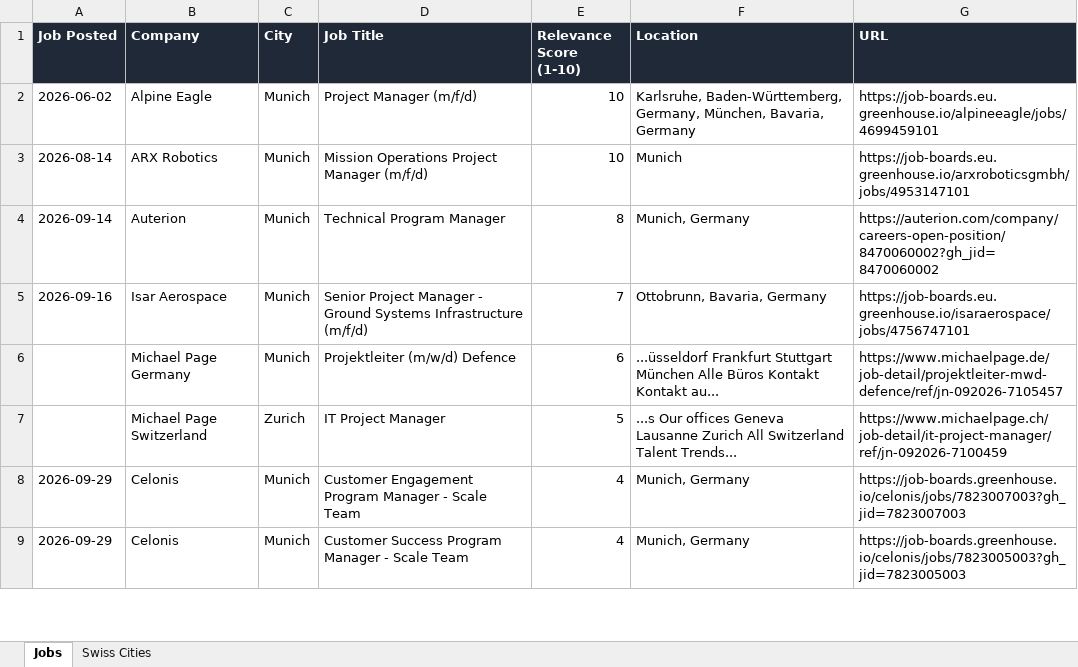
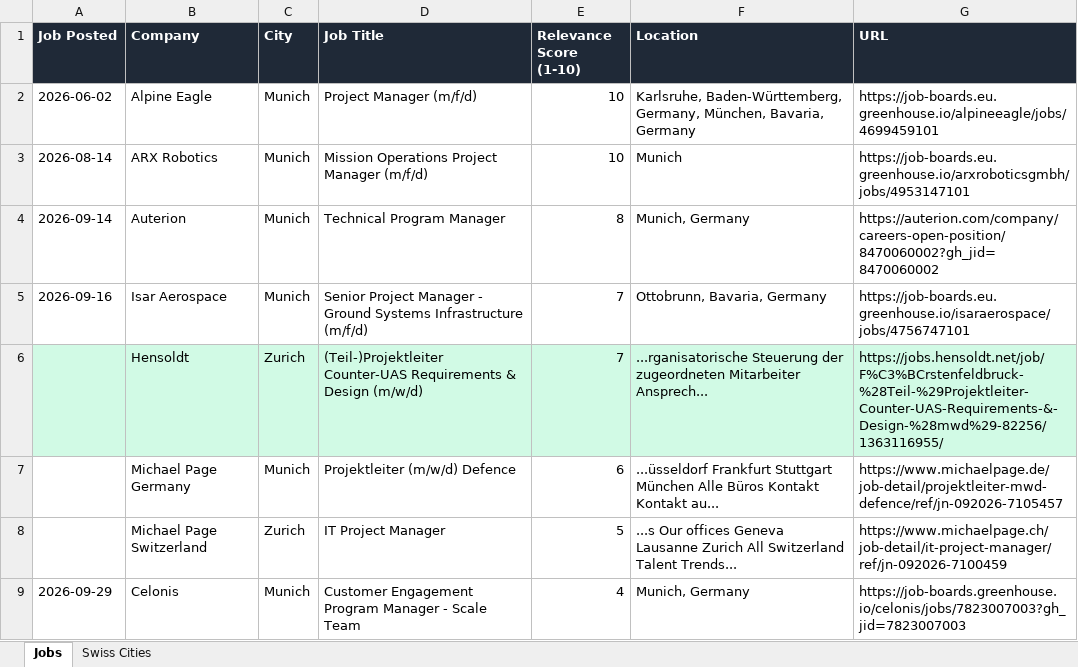
Before and after one commit to ifeellikeadev/Trackernew, an Excel workbook: data/job_tracker.xlsx, sheet Jobs, drawn as a sheet; only a part is shown; the shorter side is filled out with more unchanged rows; values as stored, in another font and other column widths than the file's, no borders; the diff names each change by its address in the sheet, - before the commit and + after, or states it on an @@ line.

```diff
--- a/data/job_tracker.xlsx (sheet Jobs)
+++ b/data/job_tracker.xlsx (sheet Jobs)
+row 6:  | Hensoldt | Zurich | (Teil-)Projektleiter Counter-UAS Requirements & Design (m/w/d) | 7 | ...rganisatorische Steuerung der zugeordneten Mitarbeiter Ansprech... | https://jobs.hensoldt.net/job/F%C3%BCrstenfeldbruck-%28Teil-%29Projektleiter-Counter-UAS-Requirements-&-Design-%28mwd%29-82256/1363116955/
```
Also changed, not shown: sheet Swiss Cities, 1 other file.
